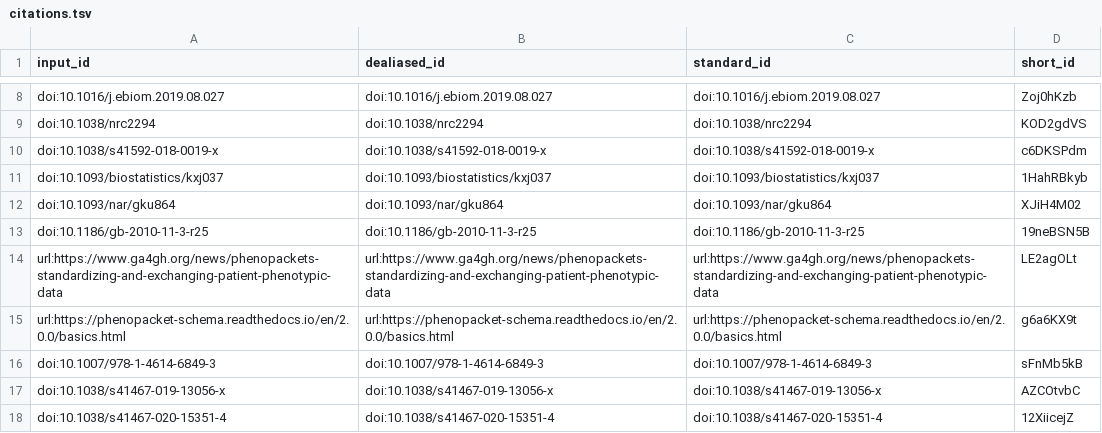
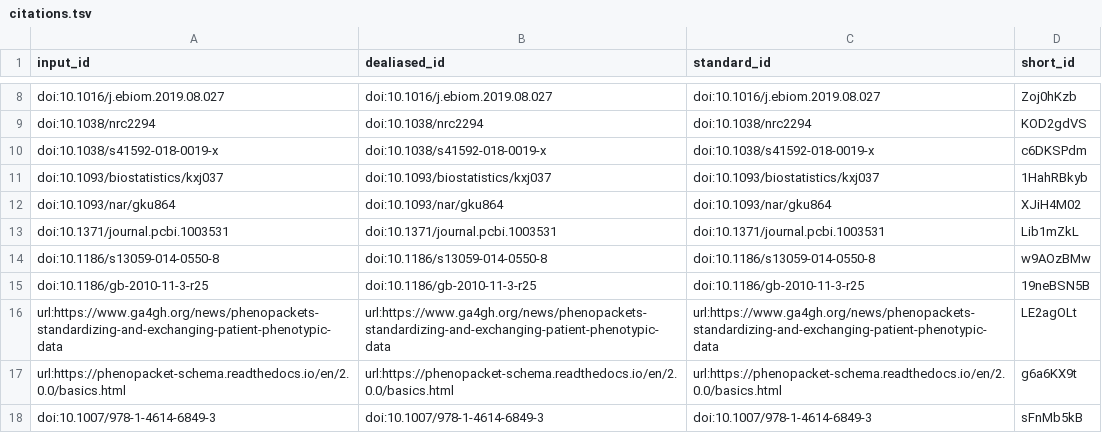
Before and after one commit to jaybee84/ml-in-rd, a TSV file: citations.tsv, drawn as a sheet; only a part is shown, gaps mark what is left out; the shorter side is filled out with more unchanged rows.

```diff
--- a/citations.tsv
+++ b/citations.tsv
@@ -12,2 +12,4 @@ doi:10.1093/biostatistics/kxj037	doi:10.1093/biostatistics/kxj037	doi:10.1093/bi
 doi:10.1093/nar/gku864	doi:10.1093/nar/gku864	doi:10.1093/nar/gku864	XJiH4M02
+doi:10.1371/journal.pcbi.1003531	doi:10.1371/journal.pcbi.1003531	doi:10.1371/journal.pcbi.1003531	Lib1mZkL
+doi:10.1186/s13059-014-0550-8	doi:10.1186/s13059-014-0550-8	doi:10.1186/s13059-014-0550-8	w9AOzBMw
 doi:10.1186/gb-2010-11-3-r25	doi:10.1186/gb-2010-11-3-r25	doi:10.1186/gb-2010-11-3-r25	19neBSN5B
```
Also changed, not shown: 6 other files.
